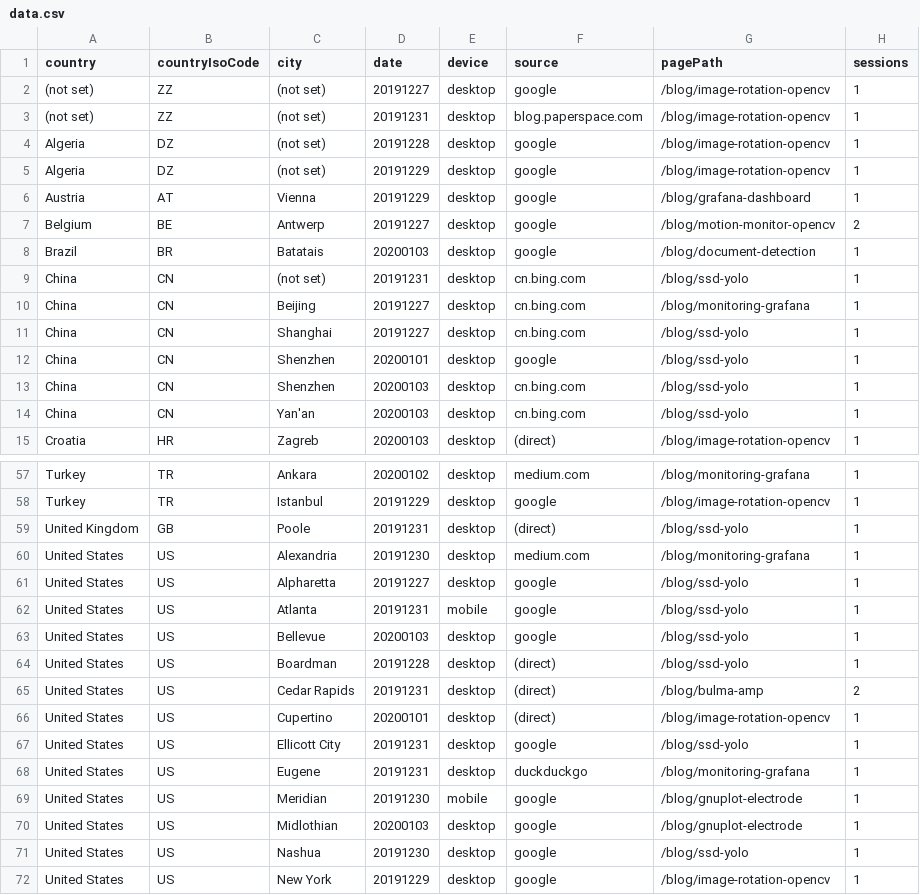
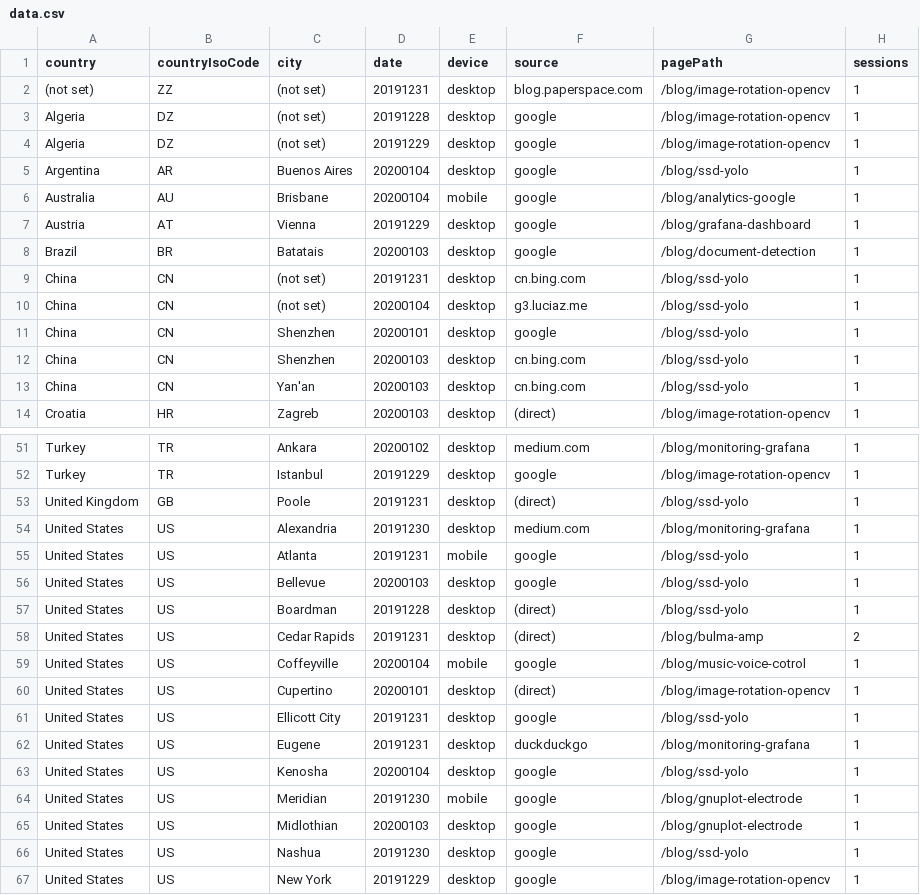
Before and after one commit to cristianpb/analytics-google, a CSV file: data.csv, drawn as a sheet; only a part is shown, gaps mark what is left out; the diff covers the shown part only.

```diff
--- a/data.csv
+++ b/data.csv
@@ -1,3 +1,2 @@
 country,countryIsoCode,city,date,device,source,pagePath,sessions
-(not set),ZZ,(not set),20191227,desktop,google,/blog/image-rotation-opencv,1
 (not set),ZZ,(not set),20191231,desktop,blog.paperspace.com,/blog/image-rotation-opencv,1
@@ -5,8 +4,8 @@ Algeria,DZ,(not set),20191228,desktop,google,/blog/image-rotation-opencv,1
 Algeria,DZ,(not set),20191229,desktop,google,/blog/image-rotation-opencv,1
+Argentina,AR,Buenos Aires,20200104,desktop,google,/blog/ssd-yolo,1
+Australia,AU,Brisbane,20200104,mobile,google,/blog/analytics-google,1
 Austria,AT,Vienna,20191229,desktop,google,/blog/grafana-dashboard,1
-Belgium,BE,Antwerp,20191227,desktop,google,/blog/motion-monitor-opencv,2
 Brazil,BR,Batatais,20200103,desktop,google,/blog/document-detection,1
 China,CN,(not set),20191231,desktop,cn.bing.com,/blog/ssd-yolo,1
-China,CN,Beijing,20191227,desktop,cn.bing.com,/blog/monitoring-grafana,1
-China,CN,Shanghai,20191227,desktop,cn.bing.com,/blog/ssd-yolo,1
+China,CN,(not set),20200104,desktop,g3.luciaz.me,/blog/ssd-yolo,1
 China,CN,Shenzhen,20200101,desktop,google,/blog/ssd-yolo,1
@@ -60,3 +54,2 @@ United Kingdom,GB,Poole,20191231,desktop,(direct),/blog/ssd-yolo,1
 United States,US,Alexandria,20191230,desktop,medium.com,/blog/monitoring-grafana,1
-United States,US,Alpharetta,20191227,desktop,google,/blog/ssd-yolo,1
 United States,US,Atlanta,20191231,mobile,google,/blog/ssd-yolo,1
@@ -65,2 +58,3 @@ United States,US,Boardman,20191228,desktop,(direct),/blog/ssd-yolo,1
 United States,US,Cedar Rapids,20191231,desktop,(direct),/blog/bulma-amp,2
+United States,US,Coffeyville,20200104,mobile,google,/blog/music-voice-cotrol,1
 United States,US,Cupertino,20200101,desktop,(direct),/blog/image-rotation-opencv,1
@@ -68,2 +62,3 @@ United States,US,Ellicott City,20191231,desktop,google,/blog/ssd-yolo,1
 United States,US,Eugene,20191231,desktop,duckduckgo,/blog/monitoring-grafana,1
+United States,US,Kenosha,20200104,desktop,google,/blog/ssd-yolo,1
 United States,US,Meridian,20191230,mobile,google,/blog/gnuplot-electrode,1
```
Also changed, not shown: 3 added rows, 9 removed rows and 5 edited cells elsewhere in this file.
